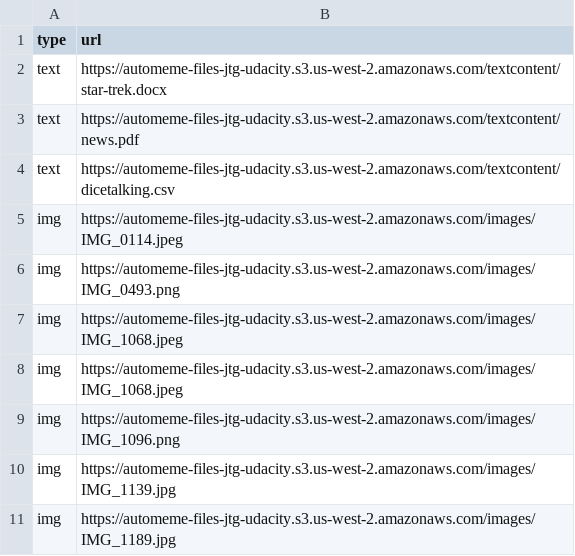
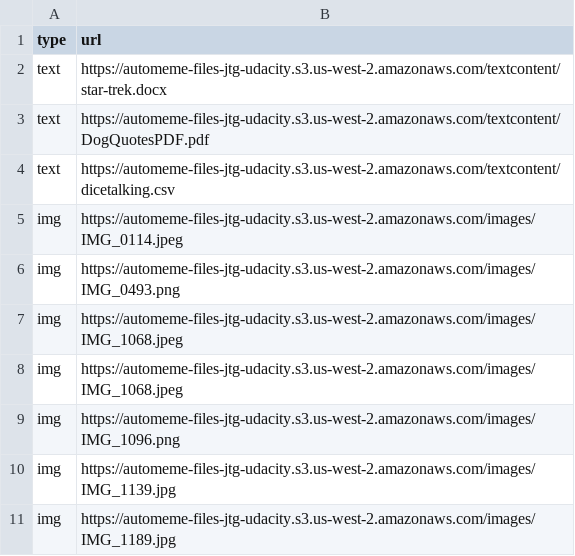
Before and after one commit to synthetic-corpus/udacity-meme-gen, a CSV file: src/WebEngine/init.csv, drawn as a sheet.

Commit message:
changed download for pdf to keep things simple.

```diff
--- a/src/WebEngine/init.csv
+++ b/src/WebEngine/init.csv
@@ -2,3 +2,3 @@ type,url
 text,https://automeme-files-jtg-udacity.s3.us-west-2.amazonaws.com/textcontent/star-trek.docx
-text,https://automeme-files-jtg-udacity.s3.us-west-2.amazonaws.com/textcontent/news.pdf
+text,https://automeme-files-jtg-udacity.s3.us-west-2.amazonaws.com/textcontent/DogQuotesPDF.pdf
 text,https://automeme-files-jtg-udacity.s3.us-west-2.amazonaws.com/textcontent/dicetalking.csv
```
